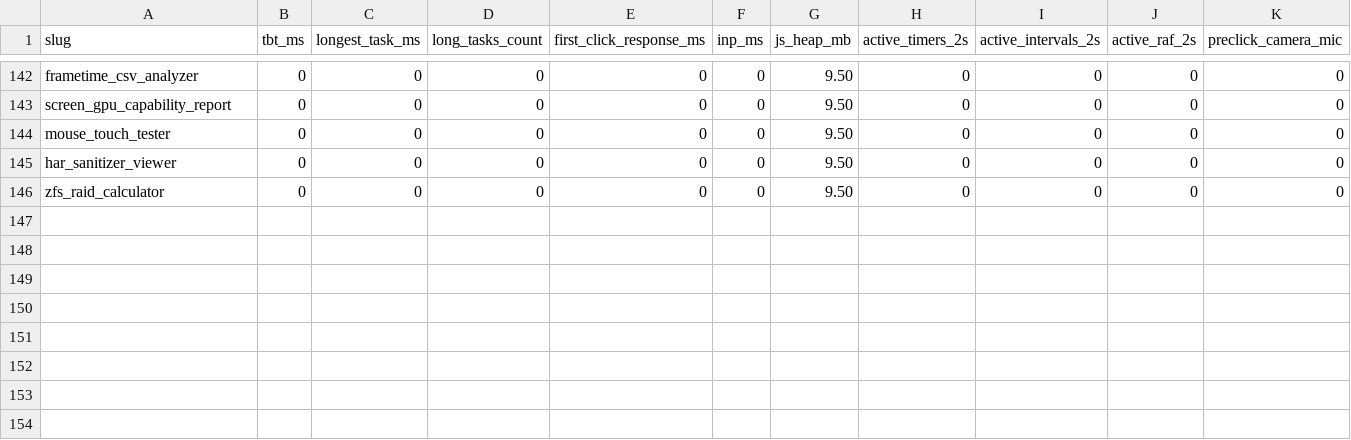
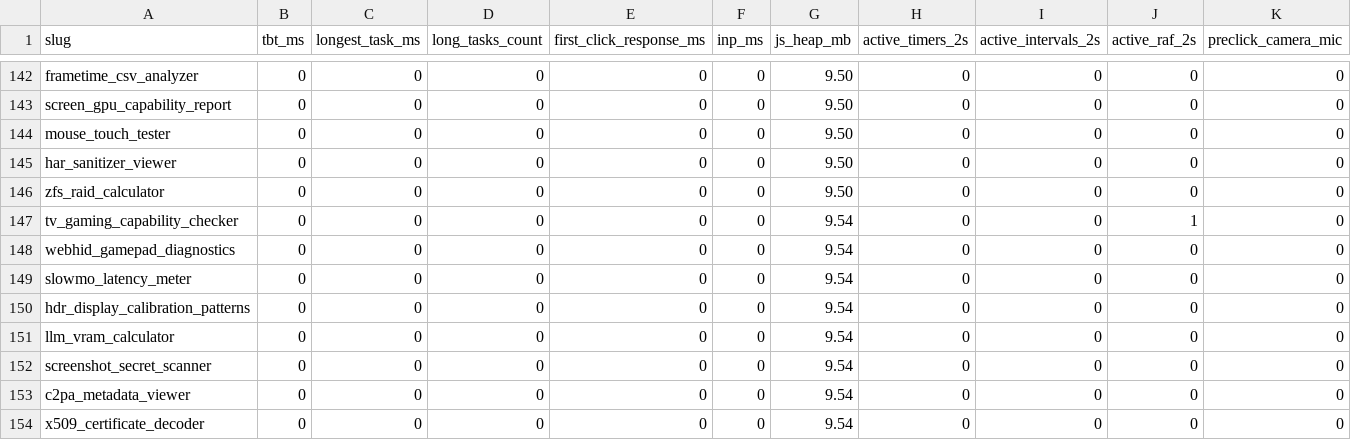
Before and after one commit to dalsc-dev/toolkitgen, a CSV file: tool-perf-after.csv, drawn as a sheet; only a part is shown, gaps mark what is left out; rows hold the shown columns only; the diff names each change by its address in the sheet, - before the commit and + after, or states it on an @@ line.

Commit message:
feat: complete gaming & dev security suites with automated llms.txt, tools.json, and affiliate integrations (Phases 1-4)

```diff
--- a/tool-perf-after.csv
+++ b/tool-perf-after.csv
+row 147: tv_gaming_capability_checker | 0 | 0 | 0 | 0 | 0 | 9.54 | 0 | 0 | 1 | 0
+row 148: webhid_gamepad_diagnostics | 0 | 0 | 0 | 0 | 0 | 9.54 | 0 | 0 | 0 | 0
+row 149: slowmo_latency_meter | 0 | 0 | 0 | 0 | 0 | 9.54 | 0 | 0 | 0 | 0
+row 150: hdr_display_calibration_patterns | 0 | 0 | 0 | 0 | 0 | 9.54 | 0 | 0 | 0 | 0
+row 151: llm_vram_calculator | 0 | 0 | 0 | 0 | 0 | 9.54 | 0 | 0 | 0 | 0
+row 152: screenshot_secret_scanner | 0 | 0 | 0 | 0 | 0 | 9.54 | 0 | 0 | 0 | 0
+row 153: c2pa_metadata_viewer | 0 | 0 | 0 | 0 | 0 | 9.54 | 0 | 0 | 0 | 0
+row 154: x509_certificate_decoder | 0 | 0 | 0 | 0 | 0 | 9.54 | 0 | 0 | 0 | 0
```
Also changed, not shown: 45 other files.
